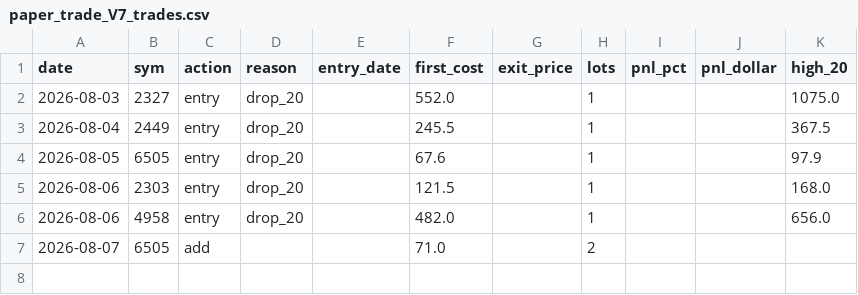
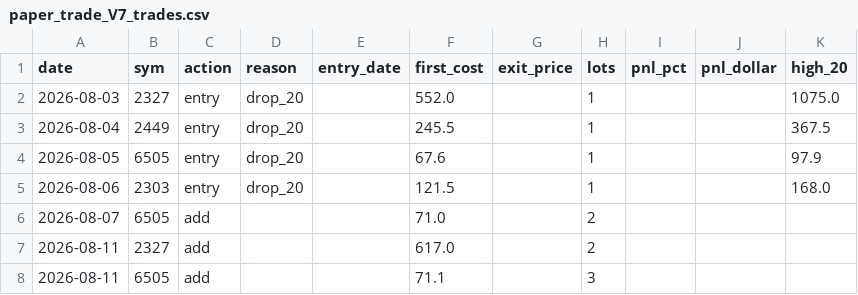
Before and after one commit to aicanads/paper-dashboard, a CSV file: paper_trade_V7_trades.csv, drawn as a sheet; removed rows and columns are numbered as before the commit, all else as after; the diff names each change by its address in the sheet, - before the commit and + after, or states it on an @@ line.

Commit message:
Update V7 daily paper trade data: 2026-08-11

```diff
--- a/paper_trade_V7_trades.csv
+++ b/paper_trade_V7_trades.csv
-row 6: 2026-08-06 | 4958 | entry | drop_20 |  | 482.0 |  | 1 |  |  | 656.0
+row 7: 2026-08-11 | 2327 | add |  |  | 617.0 |  | 2
+row 8: 2026-08-11 | 6505 | add |  |  | 71.1 |  | 3
```
Also changed, not shown: 1 other file.
